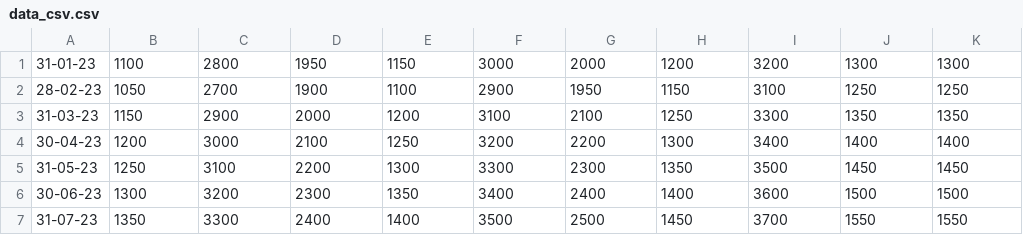
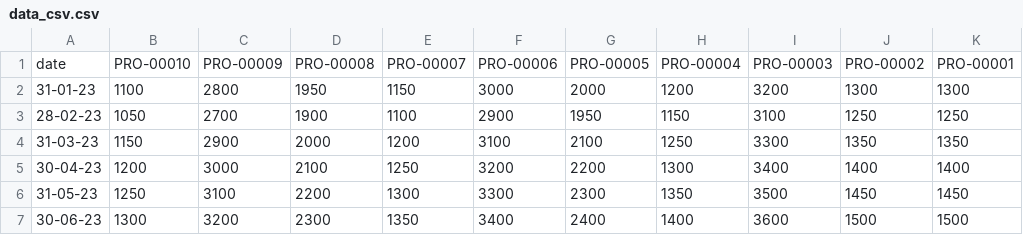
Before and after one commit to sonpham28052002/SmartWarehouse-BE, a CSV file: data/data_csv.csv, drawn as a sheet; only a part is shown; the shorter side is filled out with more unchanged rows.

```diff
--- a/data/data_csv.csv
+++ b/data/data_csv.csv
@@ -1 +1,2 @@
+date,PRO-00010,PRO-00009,PRO-00008,PRO-00007,PRO-00006,PRO-00005,PRO-00004,PRO-00003,PRO-00002,PRO-00001
 31-01-23,1100,2800,1950,1150,3000,2000,1200,3200,1300,1300
```
Also changed, not shown: 16 other files.
